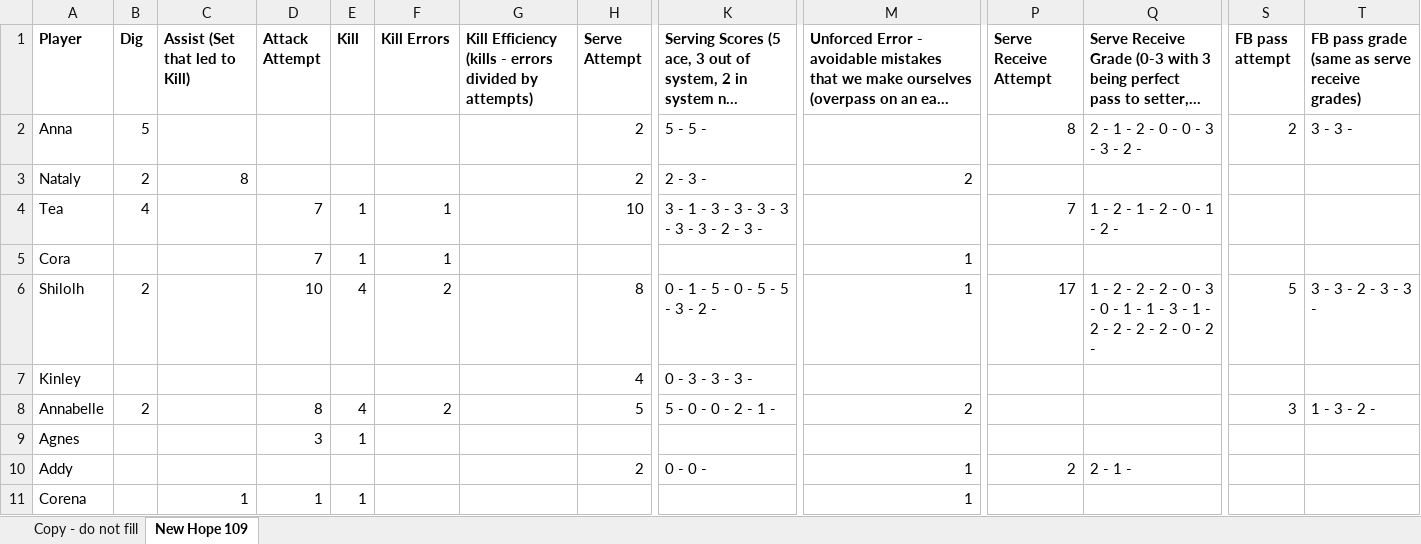
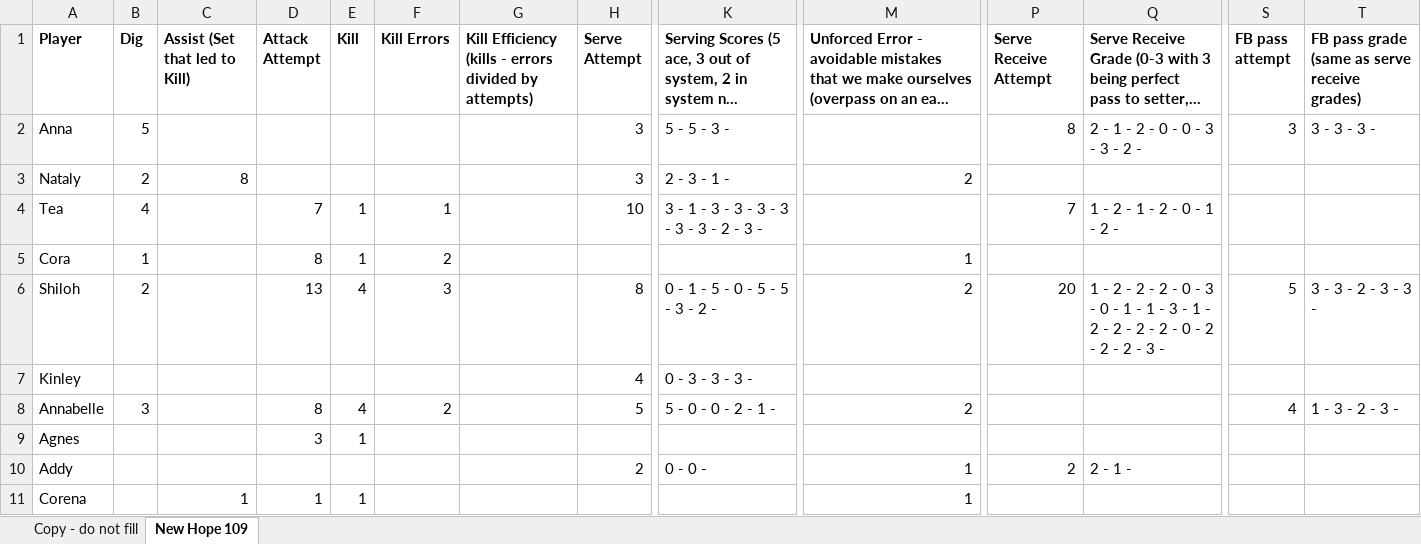
Before and after one commit to clancyred/defenders-volleyball, an Excel workbook: source/varsity_stat_workbook.xlsx, sheet New Hope 109, drawn as a sheet; only a part is shown, gaps mark what is left out; long unchanged cells end in …; values as stored, in another font and other column widths than the file's, no borders; charts and pictures not drawn; the diff names each change by its address in the sheet, - before the commit and + after, or states it on an @@ line.

Commit message:
Update stat workbook from Google Sheet

```diff
--- a/source/varsity_stat_workbook.xlsx (sheet New Hope 109)
+++ b/source/varsity_stat_workbook.xlsx (sheet New Hope 109)
-H2:H3 (Serve Attempt): 2
+H2:H3 (Serve Attempt): 3
-K2: 5 - 5 -
+K2: 5 - 5 - 3 -
-S2 (FB pass attempt): 2
+S2 (FB pass attempt): 3
-T2: 3 - 3 -
+T2: 3 - 3 - 3 -
-K3: 2 - 3 -
+K3: 2 - 3 - 1 -
-B5 (Dig): (empty)
+B5 (Dig): 1
-D5 (Attack Attempt): 7
+D5 (Attack Attempt): 8
-F5 (Kill Errors): 1
+F5 (Kill Errors): 2
-A6 (Player): Shilolh
+A6 (Player): Shiloh
-D6 (Attack Attempt): 10
+D6 (Attack Attempt): 13
-F6 (Kill Errors): 2
+F6 (Kill Errors): 3
-M6: 1
+M6: 2
-P6 (Serve Receive Attempt): 17
+P6 (Serve Receive Attempt): 20
-Q6: …0 - 2 -
+Q6: …0 - 2 - 2 - 2 - 3 -
-B8 (Dig): 2
+B8 (Dig): 3
-S8 (FB pass attempt): 3
+S8 (FB pass attempt): 4
-T8: 1 - 3 - 2 -
+T8: 1 - 3 - 2 - 3 -
```
